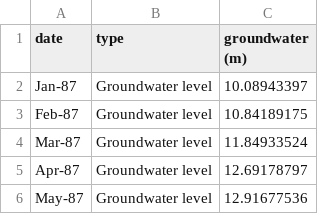
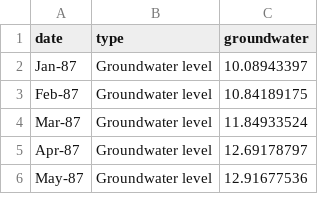
Before and after one commit to NASA-IMPACT/veda-config, a CSV file: discoveries/groundwater_time_series.csv, drawn as a sheet; only a part is shown.

```diff
--- a/discoveries/groundwater_time_series.csv
+++ b/discoveries/groundwater_time_series.csv
@@ -1,2 +1,2 @@
-date,type,groundwater (m)
+date,type,groundwater
 Jan-87,Groundwater level,10.08943397
```
Also changed, not shown: discoveries/ecco_ssh.csv, 1 other file.
